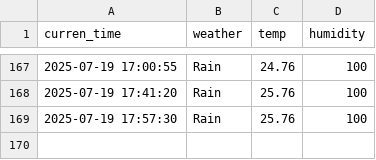
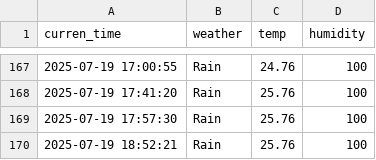
Before and after one commit to EunbinRoh/Seoul_weather_5m, a CSV file: seoul_weather.csv, drawn as a sheet; only a part is shown, gaps mark what is left out; the diff names each change by its address in the sheet, - before the commit and + after, or states it on an @@ line.

```diff
--- a/seoul_weather.csv
+++ b/seoul_weather.csv
+row 170: 2025-07-19 18:52:21 | Rain | 25.76 | 100
```
